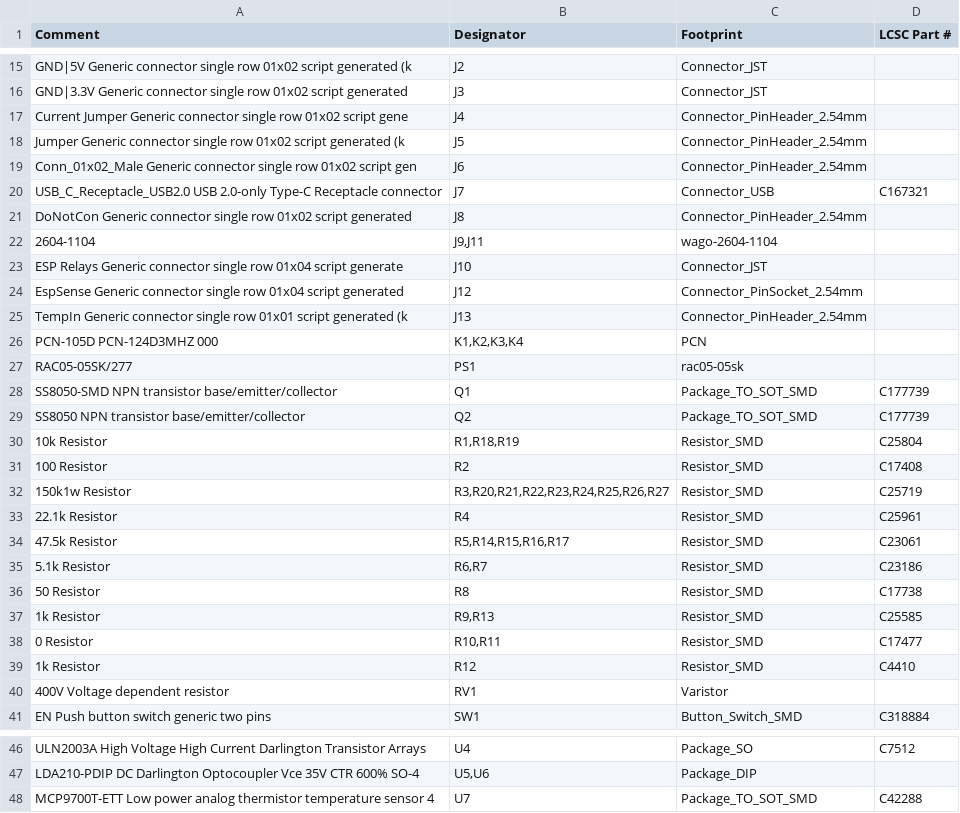
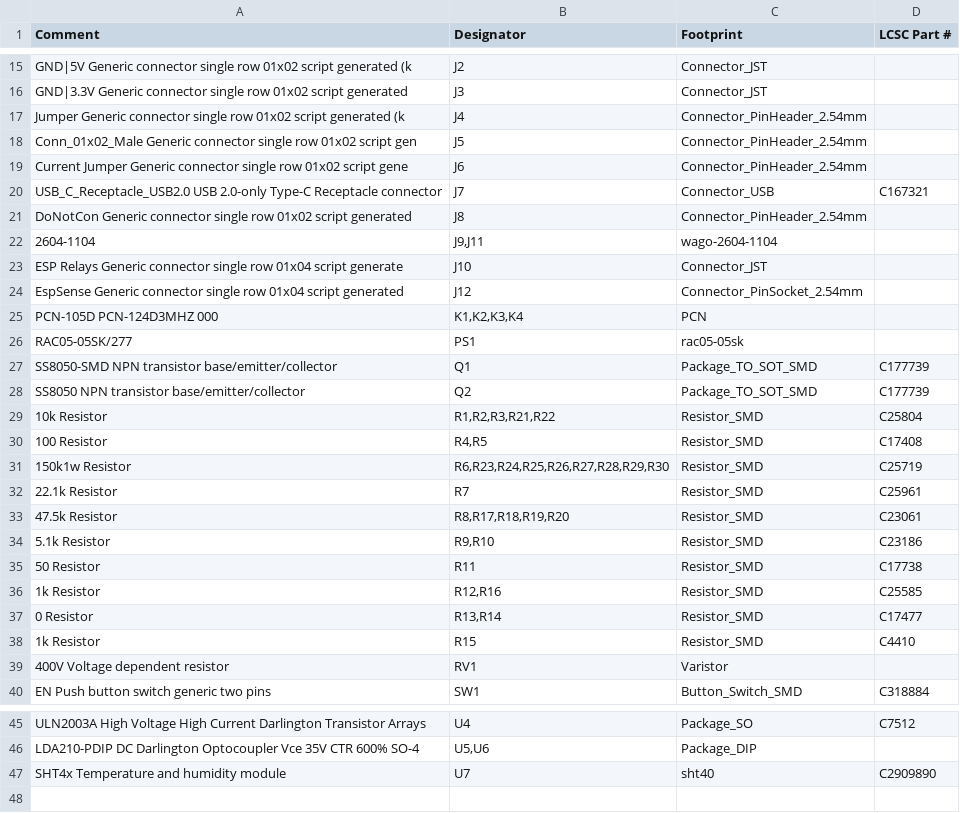
Before and after one commit to crgarcia12/electronics-homeassistant-lightscontroll, a CSV file: PCB/schematics-v17/kicad/smt-assembly/BOM.csv, drawn as a sheet; only a part is shown, gaps mark what is left out; the diff covers the shown part only.

Commit message:
add bom generator script + fab-files + silkscreen

```diff
--- a/PCB/schematics-v17/kicad/smt-assembly/BOM.csv
+++ b/PCB/schematics-v17/kicad/smt-assembly/BOM.csv
@@ -16,5 +16,5 @@ GND|5V Generic connector  single row  01x02  script generated (k,J2,Connector_JS
 GND|3.3V Generic connector  single row  01x02  script generated ,J3,Connector_JST,
-Current Jumper Generic connector  single row  01x02  script gene,J4,Connector_PinHeader_2.54mm,
-Jumper Generic connector  single row  01x02  script generated (k,J5,Connector_PinHeader_2.54mm,
-Conn_01x02_Male Generic connector  single row  01x02  script gen,J6,Connector_PinHeader_2.54mm,
+Jumper Generic connector  single row  01x02  script generated (k,J4,Connector_PinHeader_2.54mm,
+Conn_01x02_Male Generic connector  single row  01x02  script gen,J5,Connector_PinHeader_2.54mm,
+Current Jumper Generic connector  single row  01x02  script gene,J6,Connector_PinHeader_2.54mm,
 USB_C_Receptacle_USB2.0 USB 2.0-only Type-C Receptacle connector,J7,Connector_USB,C167321
@@ -24,3 +24,2 @@ ESP Relays Generic connector  single row  01x04  script generate,J10,Connector_J
 EspSense Generic connector  single row  01x04  script generated ,J12,Connector_PinSocket_2.54mm,
-TempIn Generic connector  single row  01x01  script generated (k,J13,Connector_PinHeader_2.54mm,
 PCN-105D PCN-124D3MHZ 000,"K1,K2,K3,K4",PCN,
@@ -29,12 +28,12 @@ SS8050-SMD NPN transistor  base/emitter/collector,Q1,Package_TO_SOT_SMD,C177739
 SS8050 NPN transistor  base/emitter/collector,Q2,Package_TO_SOT_SMD,C177739
-10k Resistor,"R1,R18,R19",Resistor_SMD,C25804
-100 Resistor,R2,Resistor_SMD,C17408
-150k1w Resistor,"R3,R20,R21,R22,R23,R24,R25,R26,R27",Resistor_SMD,C25719
-22.1k Resistor,R4,Resistor_SMD,C25961
-47.5k Resistor,"R5,R14,R15,R16,R17",Resistor_SMD,C23061
-5.1k Resistor,"R6,R7",Resistor_SMD,C23186
-50 Resistor,R8,Resistor_SMD,C17738
-1k Resistor,"R9,R13",Resistor_SMD,C25585
-0 Resistor,"R10,R11",Resistor_SMD,C17477
-1k Resistor,R12,Resistor_SMD,C4410
+10k Resistor,"R1,R2,R3,R21,R22",Resistor_SMD,C25804
+100 Resistor,"R4,R5",Resistor_SMD,C17408
+150k1w Resistor,"R6,R23,R24,R25,R26,R27,R28,R29,R30",Resistor_SMD,C25719
+22.1k Resistor,R7,Resistor_SMD,C25961
+47.5k Resistor,"R8,R17,R18,R19,R20",Resistor_SMD,C23061
+5.1k Resistor,"R9,R10",Resistor_SMD,C23186
+50 Resistor,R11,Resistor_SMD,C17738
+1k Resistor,"R12,R16",Resistor_SMD,C25585
+0 Resistor,"R13,R14",Resistor_SMD,C17477
+1k Resistor,R15,Resistor_SMD,C4410
 400V Voltage dependent resistor,RV1,Varistor,
@@ -47,2 +46,2 @@ ULN2003A High Voltage  High Current Darlington Transistor Arrays,U4,Package_SO,C
 LDA210-PDIP DC Darlington Optocoupler  Vce 35V  CTR 600%  SO-4,"U5,U6",Package_DIP,
-MCP9700T-ETT Low power  analog thermistor temperature sensor  4,U7,Package_TO_SOT_SMD,C42288
+SHT4x Temperature and humidity module,U7,sht40,C2909890
```
Also changed, not shown: 4 edited cells elsewhere in this file, PCB/schematics-v17/kicad/smt-assembly/hamodule-top-pos-jlcpcb.csv, PCB/schematics-v17/kicad/smt-assembly/hamodule-top-pos.csv, 40 other files.
